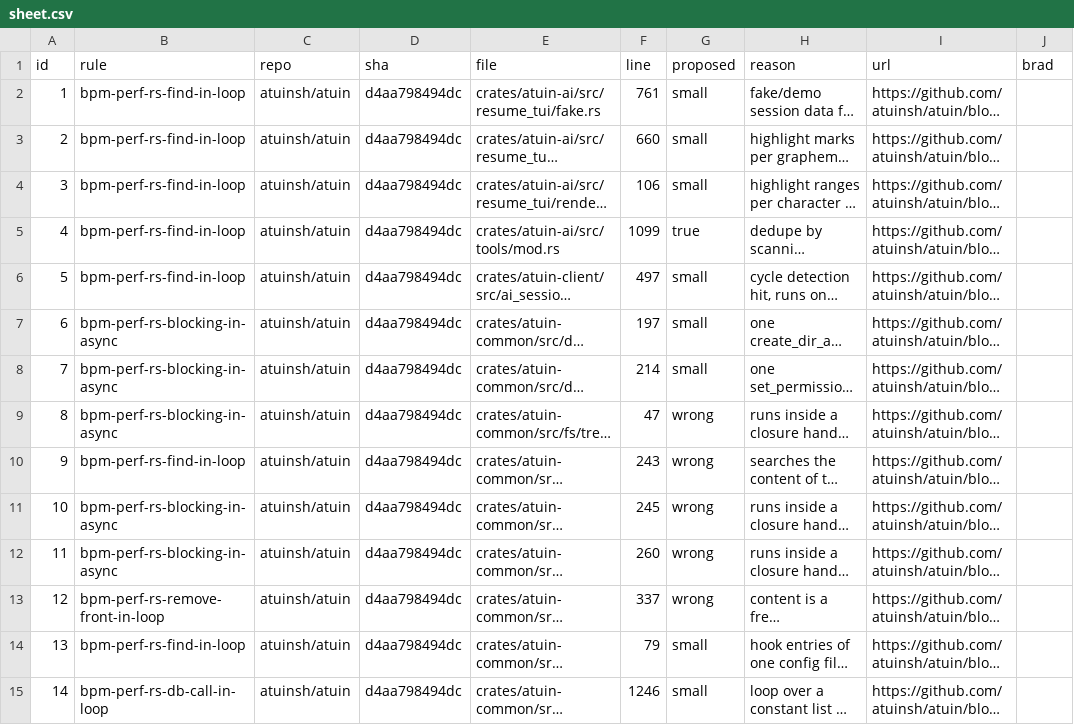
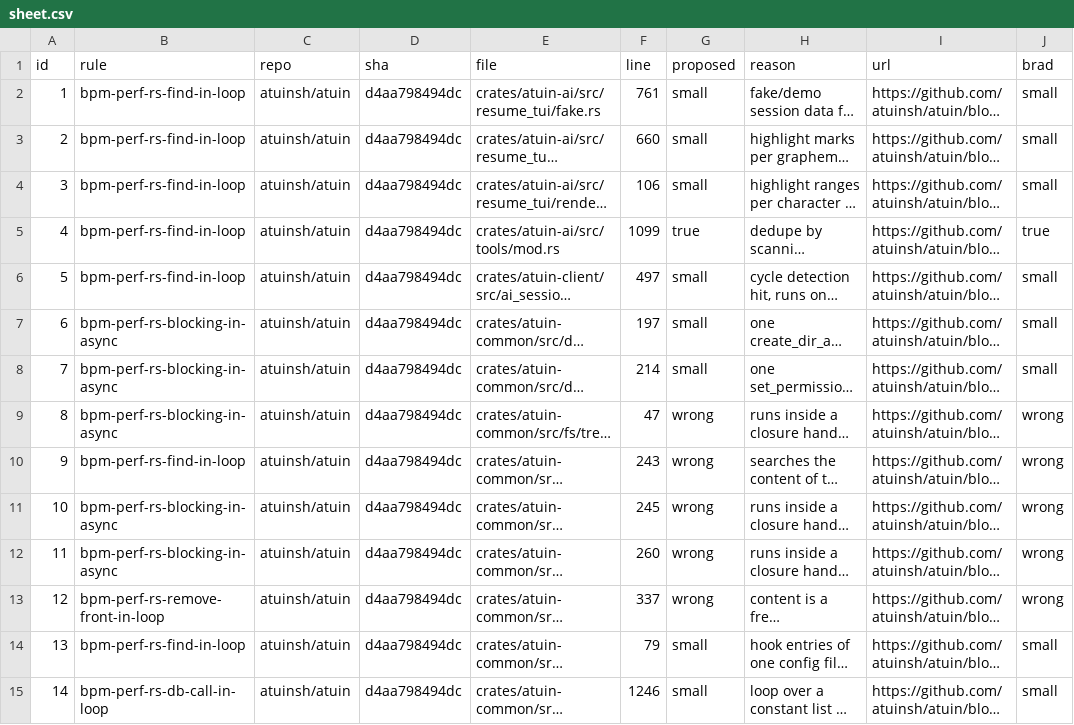
Before and after one commit to bpmforge/repopulse, a CSV file: docs/benchmarks/perf-hand-check-langs/sheet.csv, drawn as a sheet; only a part is shown; long unchanged cells end in …; the diff covers the shown part only; the diff names each change by its address in the sheet, - before the commit and + after, or states it on an @@ line.

```diff
--- a/docs/benchmarks/perf-hand-check-langs/sheet.csv
+++ b/docs/benchmarks/perf-hand-check-langs/sheet.csv
-J2:J4 (brad): (empty)
+J2:J4 (brad): small
-J5 (brad): (empty)
+J5 (brad): true
-J6:J8 (brad): (empty)
+J6:J8 (brad): small
-J9:J13 (brad): (empty)
+J9:J13 (brad): wrong
-J14:J15 (brad): (empty)
+J14:J15 (brad): small
```
Also changed, not shown: 78 edited cells elsewhere in this file, 6 other files.
